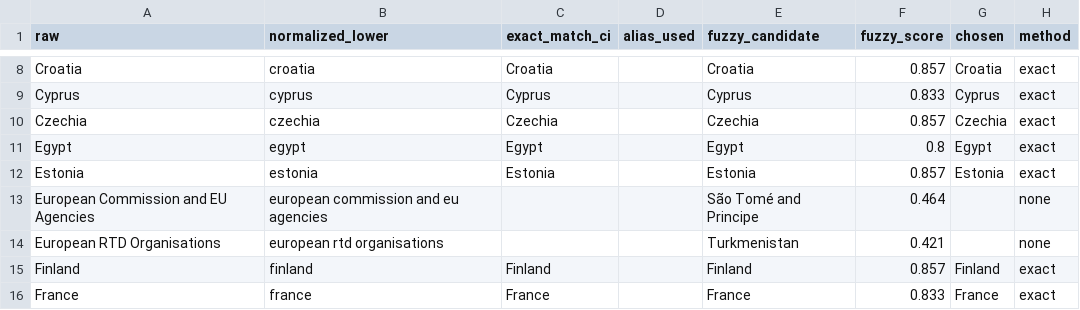
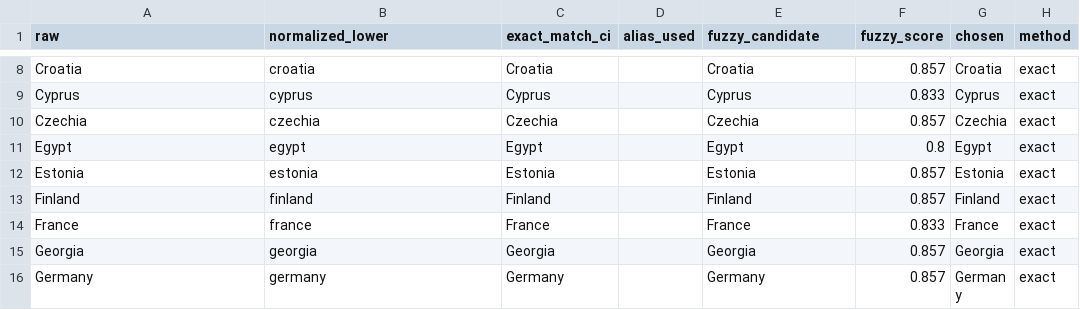
Before and after one commit to Jamess200/evidence-map-agrifood, a CSV file: outputs/name_match_review.csv, drawn as a sheet; only a part is shown, gaps mark what is left out; the shorter side is filled out with more unchanged rows.

```diff
--- a/outputs/name_match_review.csv
+++ b/outputs/name_match_review.csv
@@ -12,4 +12,2 @@ Egypt,egypt,Egypt,,Egypt,0.8,Egypt,exact
 Estonia,estonia,Estonia,,Estonia,0.857,Estonia,exact
-European Commission and EU Agencies,european commission and eu agencies,,,São Tomé and Principe,0.464,,none
-European RTD Organisations,european rtd organisations,,,Turkmenistan,0.421,,none
 Finland,finland,Finland,,Finland,0.857,Finland,exact
```
Also changed, not shown: data/processed/data_clean.csv, data/raw/data_raw.csv, 20 other files.
